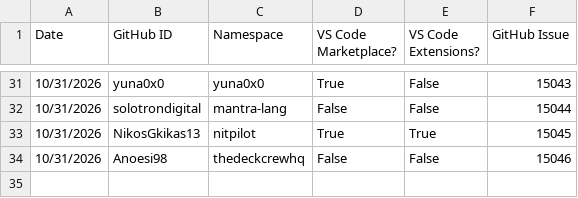
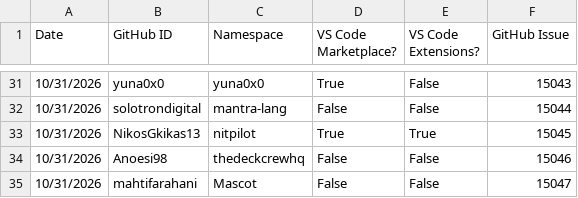
Before and after one commit to EclipseFdn/open-vsx.org, a CSV file: namespace-stats/namespace-stats.csv, drawn as a sheet; only a part is shown, gaps mark what is left out; the diff names each change by its address in the sheet, - before the commit and + after, or states it on an @@ line.

```diff
--- a/namespace-stats/namespace-stats.csv
+++ b/namespace-stats/namespace-stats.csv
+row 35: 10/31/2026 | mahtifarahani | Mascot | False | False | 15047
```
